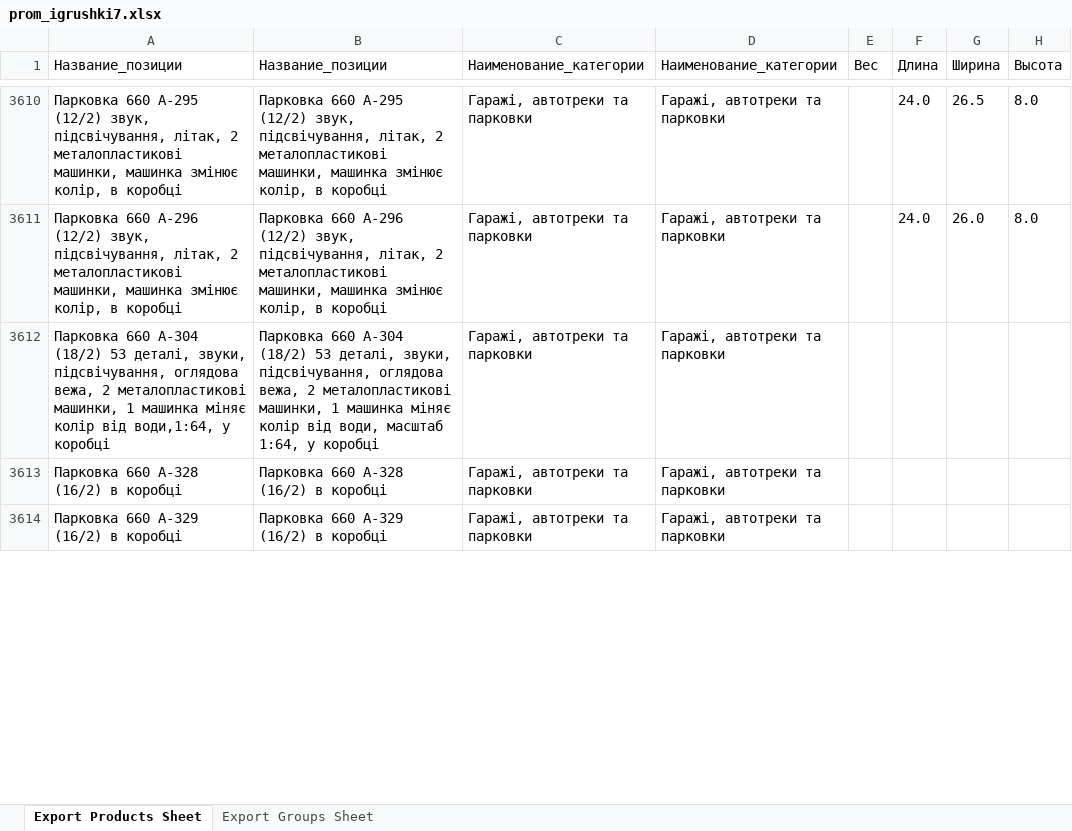
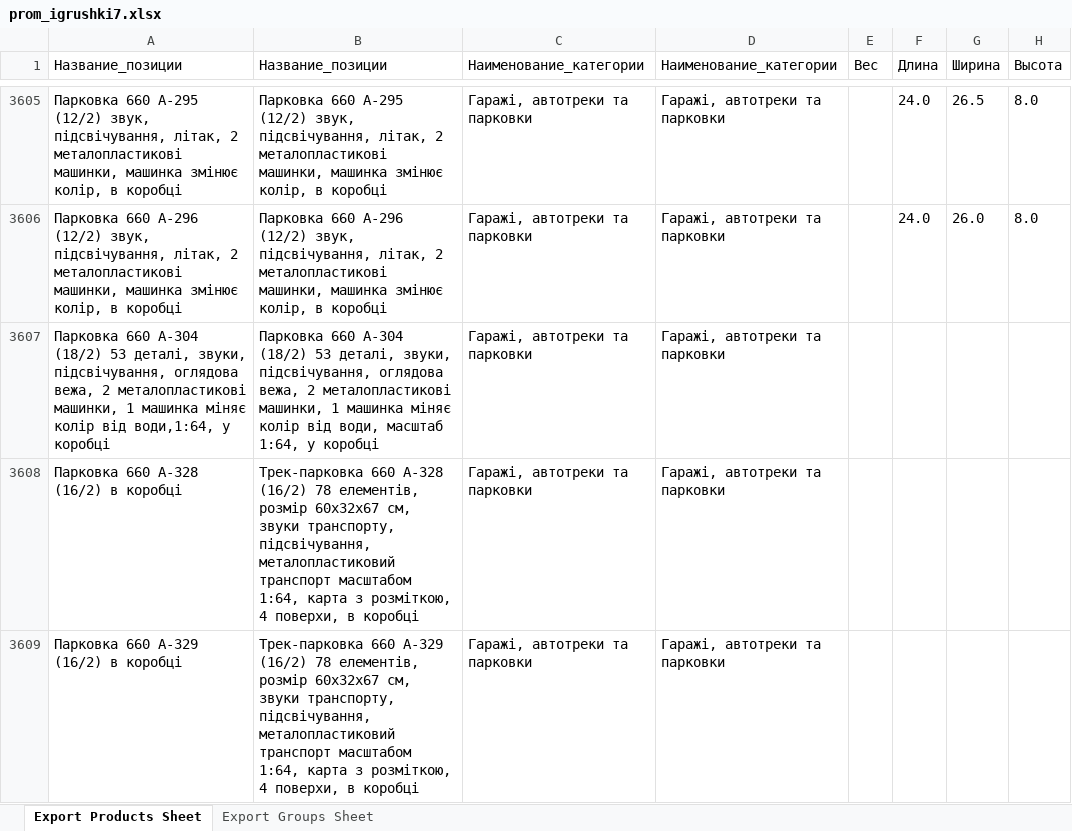
Before and after one commit to qled2017-ops/xml-feeds, an Excel workbook: prom_igrushki7.xlsx, sheet Export Products Sheet, drawn as a sheet; only a part is shown, gaps mark what is left out; values as stored, in another font and other column widths than the file's, no borders; addresses are those after the commit; the diff covers the shown part only; the diff names each change by its address in the sheet, - before the commit and + after, or states it on an @@ line.

```diff
--- a/prom_igrushki7.xlsx (sheet Export Products Sheet)
+++ b/prom_igrushki7.xlsx (sheet Export Products Sheet)
-B3608 (Название_позиции): Парковка 660 A-328 (16/2) в коробці
+B3608 (Название_позиции): Трек-парковка 660 A-328 (16/2) 78 елементів, розмір 60х32х67 см, звуки транспорту, підсвічування, металопластиковий транспорт масштабом 1:64, карта з розміткою, 4 поверхи, в коробці
-B3609 (Название_позиции): Парковка 660 A-329 (16/2) в коробці
+B3609 (Название_позиции): Трек-парковка 660 A-329 (16/2) 78 елементів, розмір 60х32х67 см, звуки транспорту, підсвічування, металопластиковий транспорт масштабом 1:64, карта з розміткою, 4 поверхи, в коробці
```
Also changed, not shown: 6 removed rows and 14 edited cells elsewhere in this sheet, 1 other file.
